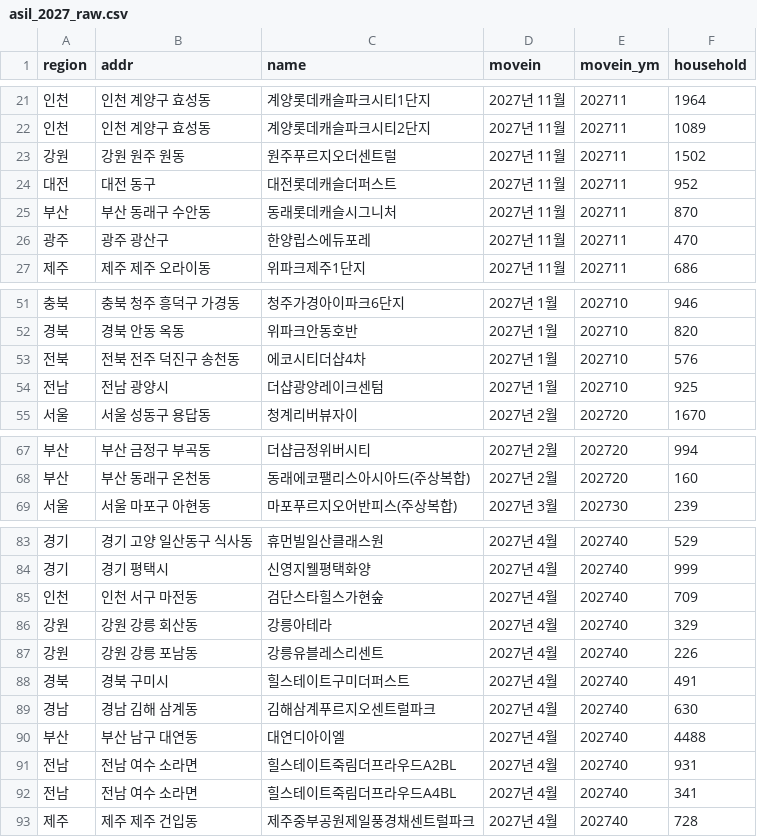
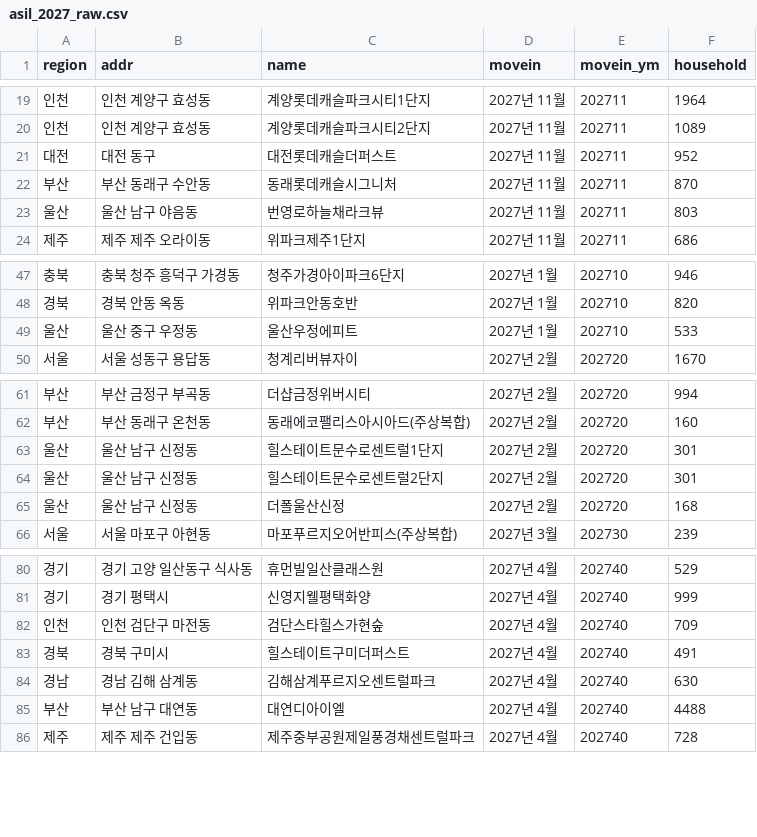
Before and after one commit to fg-kwangho-lee/apt2027, a CSV file: asil_2027_raw.csv, drawn as a sheet; only a part is shown, gaps mark what is left out; the diff covers the shown part only.

```diff
--- a/asil_2027_raw.csv
+++ b/asil_2027_raw.csv
@@ -22,6 +20,5 @@
 "인천","인천 계양구 효성동","계양롯데캐슬파크시티2단지","2027년 11월","202711","1089"
-"강원","강원 원주 원동","원주푸르지오더센트럴","2027년 11월","202711","1502"
 "대전","대전 동구","대전롯데캐슬더퍼스트","2027년 11월","202711","952"
 "부산","부산 동래구 수안동","동래롯데캐슬시그니처","2027년 11월","202711","870"
-"광주","광주 광산구","한양립스에듀포레","2027년 11월","202711","470"
+"울산","울산 남구 야음동","번영로하늘채라크뷰","2027년 11월","202711","803"
 "제주","제주 제주 오라이동","위파크제주1단지","2027년 11월","202711","686"
@@ -52,4 +48,3 @@
 "경북","경북 안동 옥동","위파크안동호반","2027년 1월","202710","820"
-"전북","전북 전주 덕진구 송천동","에코시티더샵4차","2027년 1월","202710","576"
-"전남","전남 광양시","더샵광양레이크센텀","2027년 1월","202710","925"
+"울산","울산 중구 우정동","울산우정에피트","2027년 1월","202710","533"
 "서울","서울 성동구 용답동","청계리버뷰자이","2027년 2월","202720","1670"
@@ -68,2 +62,5 @@
 "부산","부산 동래구 온천동","동래에코팰리스아시아드(주상복합)","2027년 2월","202720","160"
+"울산","울산 남구 신정동","힐스테이트문수로센트럴1단지","2027년 2월","202720","301"
+"울산","울산 남구 신정동","힐스테이트문수로센트럴2단지","2027년 2월","202720","301"
+"울산","울산 남구 신정동","더폴울산신정","2027년 2월","202720","168"
 "서울","서울 마포구 아현동","마포푸르지오어반피스(주상복합)","2027년 3월","202730","239"
@@ -84,5 +81,3 @@
 "경기","경기 평택시","신영지웰평택화양","2027년 4월","202740","999"
-"인천","인천 서구 마전동","검단스타힐스가현숲","2027년 4월","202740","709"
-"강원","강원 강릉 회산동","강릉아테라","2027년 4월","202740","329"
-"강원","강원 강릉 포남동","강릉유블레스리센트","2027년 4월","202740","226"
+"인천","인천 검단구 마전동","검단스타힐스가현숲","2027년 4월","202740","709"
 "경북","경북 구미시","힐스테이트구미더퍼스트","2027년 4월","202740","491"
@@ -90,4 +85,2 @@
 "부산","부산 남구 대연동","대연디아이엘","2027년 4월","202740","4488"
-"전남","전남 여수 소라면","힐스테이트죽림더프라우드A2BL","2027년 4월","202740","931"
-"전남","전남 여수 소라면","힐스테이트죽림더프라우드A4BL","2027년 4월","202740","341"
 "제주","제주 제주 건입동","제주중부공원제일풍경채센트럴파크","2027년 4월","202740","728"
```
Also changed, not shown: 2 added rows, 14 removed rows and 5 edited cells elsewhere in this file, 3 other files.
